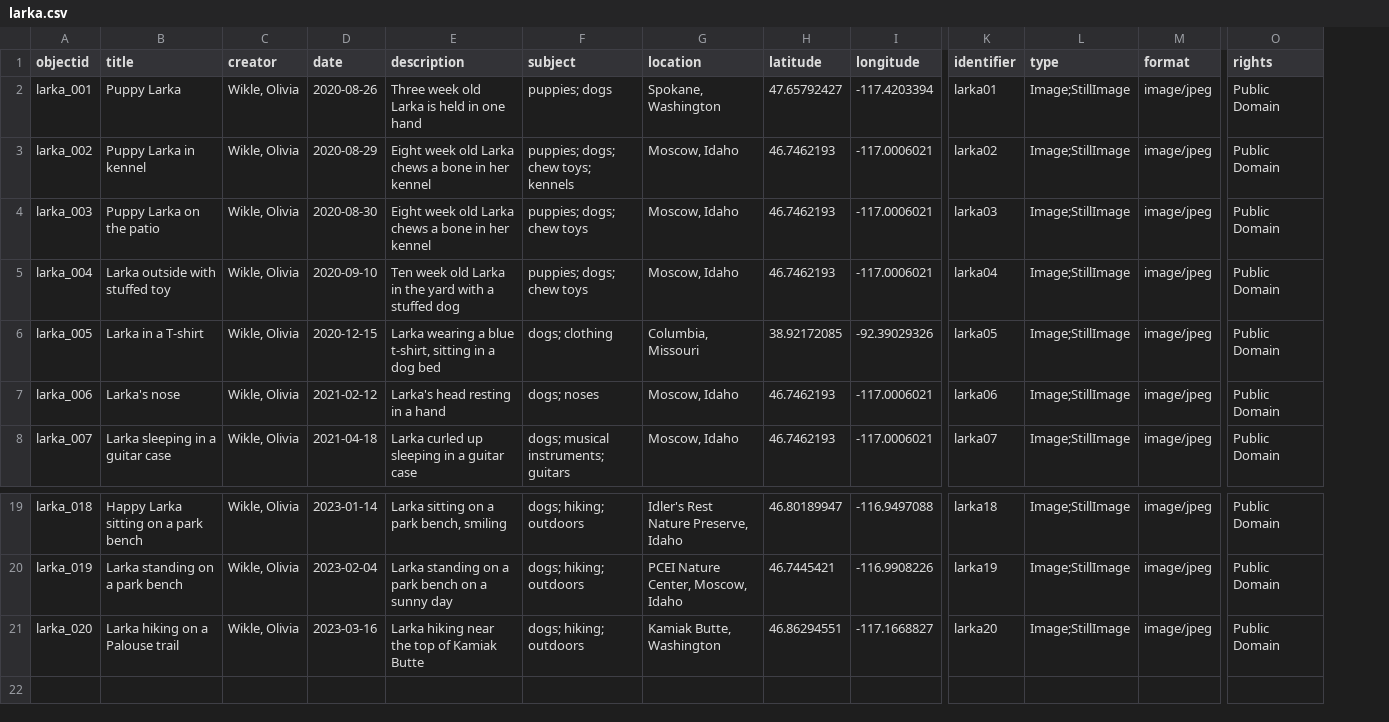
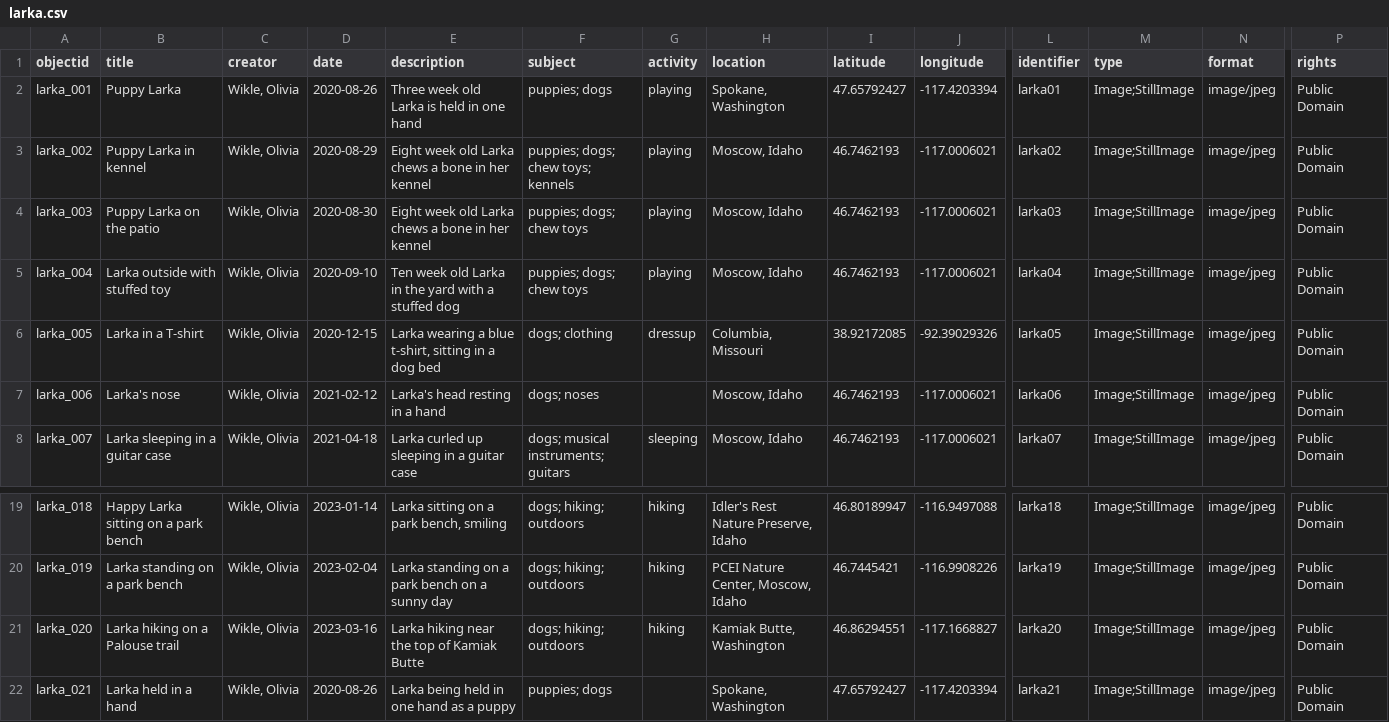
Before and after one commit to owikle/dhsi-csv, a CSV file: _data/larka.csv, drawn as a sheet; only a part is shown, gaps mark what is left out; rows hold the shown columns only; the diff names each change by its address in the sheet, - before the commit and + after, or states it on an @@ line.

Commit message:
add new object

```diff
--- a/_data/larka.csv
+++ b/_data/larka.csv
+column G (activity), rows 2-8: playing | playing | playing | playing | dressup |  | sleeping; rows 19-21: all hiking
+row 22: larka_021 | Larka held in a hand | Wikle, Olivia | 2020-08-26 | Larka being held in one hand as a puppy | puppies; dogs |  | Spokane, Washington | 47.65792427 | -117.4203394 | larka21 | Image;StillImage | image/jpeg | Public Domain
```
Also changed, not shown: objects/object_list.csv, 3 other files.
